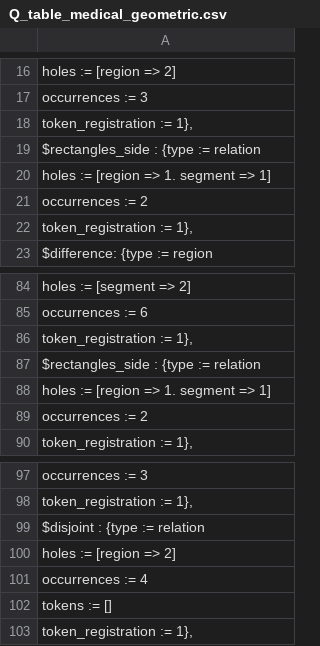
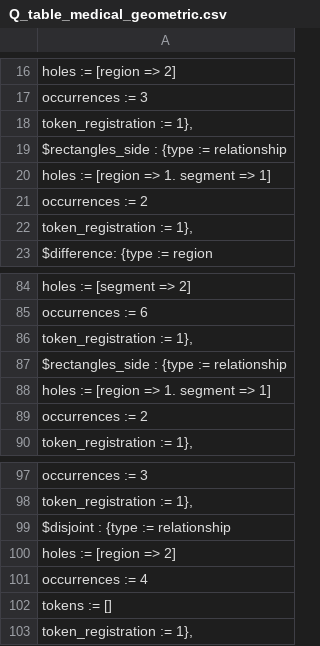
Before and after one commit to rep2rep/robin, a CSV file: tables/Q_table_medical_geometric.csv, drawn as a sheet; only a part is shown, gaps mark what is left out; the diff names each change by its address in the sheet, - before the commit and + after, or states it on an @@ line.

```diff
--- a/tables/Q_table_medical_geometric.csv
+++ b/tables/Q_table_medical_geometric.csv
-A19: $rectangles_side : {type := relation
+A19: $rectangles_side : {type := relationship
-A87: $rectangles_side : {type := relation
+A87: $rectangles_side : {type := relationship
-A99: $disjoint : {type := relation
+A99: $disjoint : {type := relationship
```
Also changed, not shown: tables/Q_table_medical_contingency.csv, tables/Q_table_medical_euler.csv, 4 other files.
